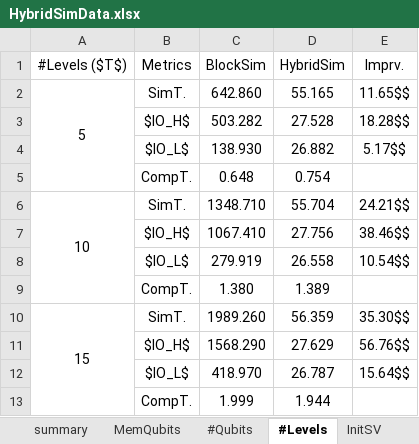
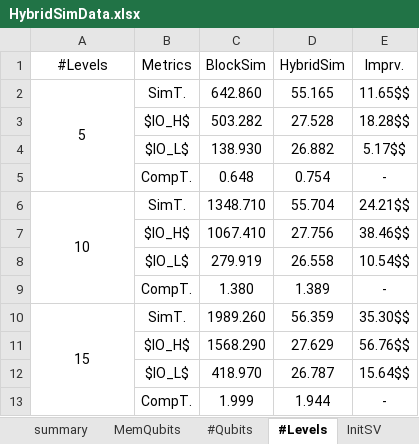
Before and after one commit to 1120198186/CompressData, an Excel workbook: fig/HybridSimData.xlsx, sheet #Levels, drawn as a sheet; values as stored, in another font and other column widths than the file's, no borders; the diff names each change by its address in the sheet, - before the commit and + after, or states it on an @@ line.

```diff
--- a/fig/HybridSimData.xlsx (sheet #Levels)
+++ b/fig/HybridSimData.xlsx (sheet #Levels)
-A1: #Levels ($T$)
+A1: #Levels
-E5 (Imprv.): (empty)
+E5 (Imprv.): -
-E9 (Imprv.): (empty)
+E9 (Imprv.): -
-E13 (Imprv.): (empty)
+E13 (Imprv.): -
```
Also changed, not shown: sheet #Qubits, sheet IO propt..
